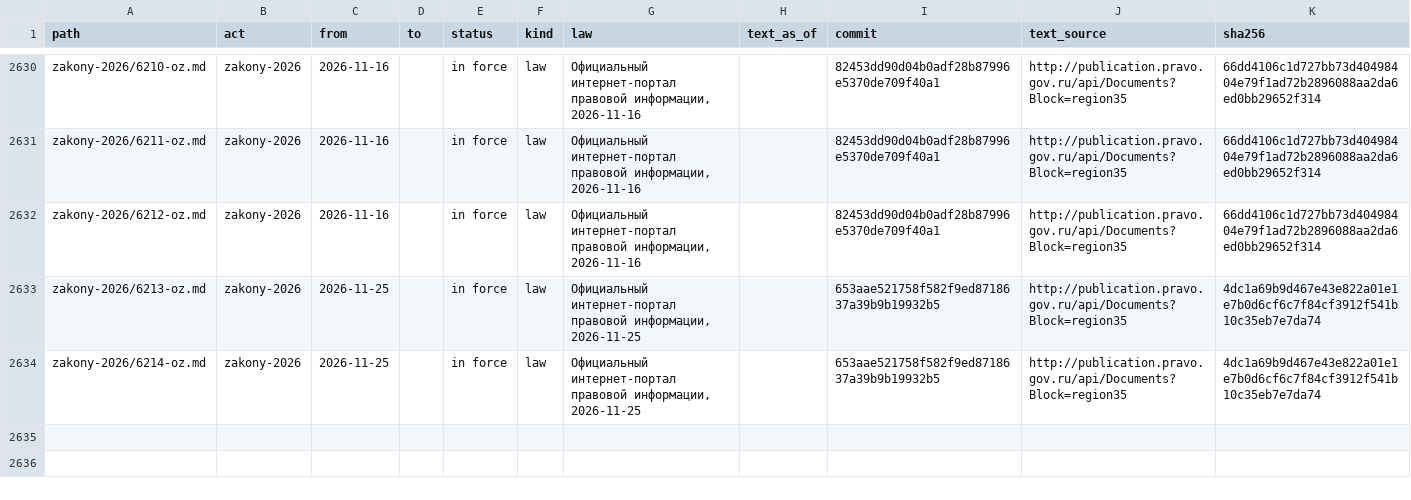
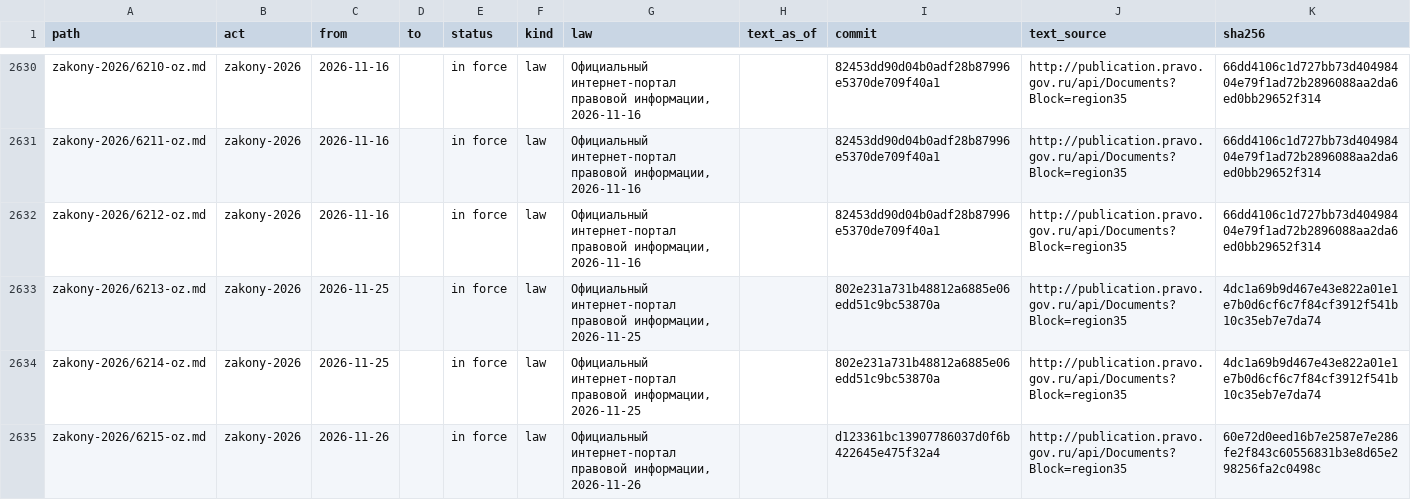
Before and after one commit to lexifina/russia-vologda-law, a TSV file: data/provisions.tsv, drawn as a sheet; only a part is shown, gaps mark what is left out.

```diff
--- a/data/provisions.tsv
+++ b/data/provisions.tsv
@@ -2632,3 +2632,4 @@ zakony-2026/6211-oz.md	zakony-2026	2026-11-16		in force	law	Официальны
 zakony-2026/6212-oz.md	zakony-2026	2026-11-16		in force	law	Официальный интернет-портал правовой информации, 2026-11-16		82453dd90d04b0adf28b87996e5370de709f40a1	http://publication.pravo.gov.ru/api/Documents?Block=region35	66dd4106c1d727bb73d40498404e79f1ad72b2896088aa2da6ed0bb29652f314
-zakony-2026/6213-oz.md	zakony-2026	2026-11-25		in force	law	Официальный интернет-портал правовой информации, 2026-11-25		653aae521758f582f9ed8718637a39b9b19932b5	http://publication.pravo.gov.ru/api/Documents?Block=region35	4dc1a69b9d467e43e822a01e1e7b0d6cf6c7f84cf3912f541b10c35eb7e7da74
-zakony-2026/6214-oz.md	zakony-2026	2026-11-25		in force	law	Официальный интернет-портал правовой информации, 2026-11-25		653aae521758f582f9ed8718637a39b9b19932b5	http://publication.pravo.gov.ru/api/Documents?Block=region35	4dc1a69b9d467e43e822a01e1e7b0d6cf6c7f84cf3912f541b10c35eb7e7da74
+zakony-2026/6213-oz.md	zakony-2026	2026-11-25		in force	law	Официальный интернет-портал правовой информации, 2026-11-25		802e231a731b48812a6885e06edd51c9bc53870a	http://publication.pravo.gov.ru/api/Documents?Block=region35	4dc1a69b9d467e43e822a01e1e7b0d6cf6c7f84cf3912f541b10c35eb7e7da74
+zakony-2026/6214-oz.md	zakony-2026	2026-11-25		in force	law	Официальный интернет-портал правовой информации, 2026-11-25		802e231a731b48812a6885e06edd51c9bc53870a	http://publication.pravo.gov.ru/api/Documents?Block=region35	4dc1a69b9d467e43e822a01e1e7b0d6cf6c7f84cf3912f541b10c35eb7e7da74
+zakony-2026/6215-oz.md	zakony-2026	2026-11-26		in force	law	Официальный интернет-портал правовой информации, 2026-11-26		d123361bc13907786037d0f6b422645e475f32a4	http://publication.pravo.gov.ru/api/Documents?Block=region35	60e72d0eed16b7e2587e7e286fe2f843c60556831b3e8d65e298256fa2c0498c
```
Also changed, not shown: data/commits.csv, data/laws.csv, 6 other files.
